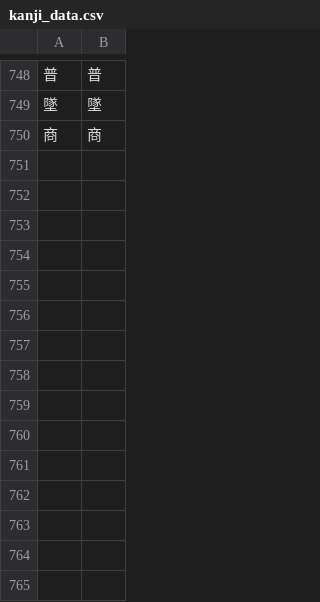
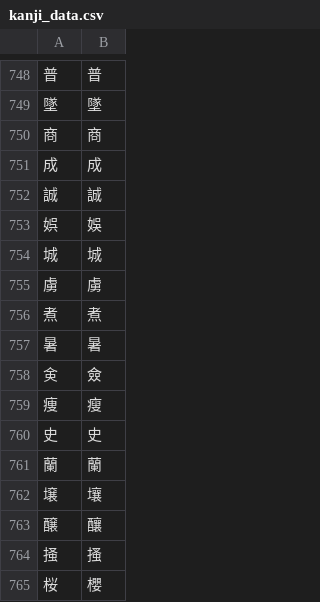
Before and after one commit to Dimyauwin/Koukijitentai-converter, a CSV file: kanji_data.csv, drawn as a sheet; only a part is shown, gaps mark what is left out; the diff names each change by its address in the sheet, - before the commit and + after, or states it on an @@ line.

Commit message:
Update kanji_data.csv

```diff
--- a/kanji_data.csv
+++ b/kanji_data.csv
+row 751: 成 | 成
+row 752: 誠 | 誠
+row 753: 娯 | 娛
+row 754: 城 | 城
+row 755: 虜 | 虜
+row 756: 煮 | 煮
+row 757: 暑 | 暑
+row 758: 㑒 | 僉
+row 759: 痩 | 瘦
+row 760: 史 | 史
+row 761: 蘭 | 蘭
+row 762: 壌 | 壤
+row 763: 醸 | 釀
+row 764: 掻 | 搔
+row 765: 桜 | 櫻
```
